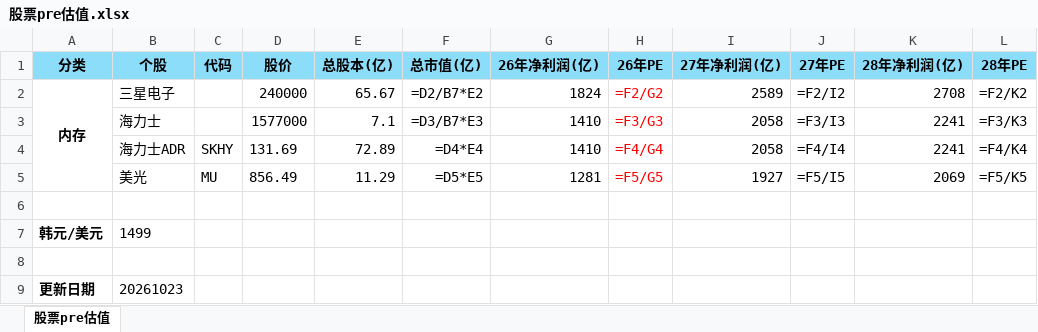
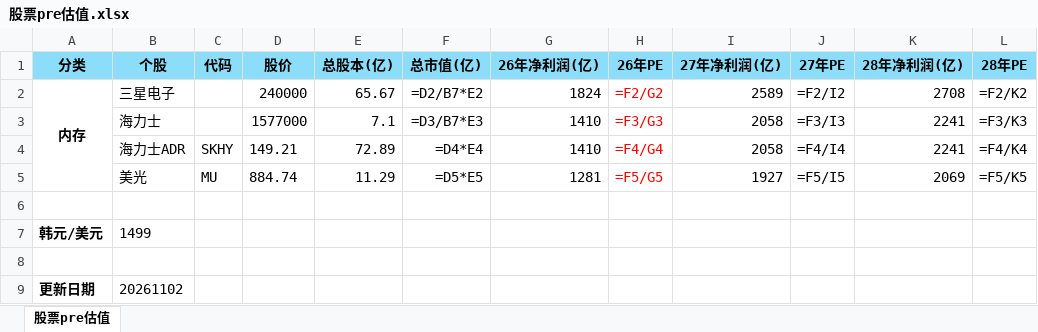
Before and after one commit to weiganyi/aiproj, an Excel workbook: backend/toolbox/股票pre估值.xlsx, sheet 股票pre估值, drawn as a sheet; values as stored, in another font and other column widths than the file's, no borders; formulas without a stored value are shown as written; the diff names each change by its address in the sheet, - before the commit and + after, or states it on an @@ line.

```diff
--- a/backend/toolbox/股票pre估值.xlsx (sheet 股票pre估值)
+++ b/backend/toolbox/股票pre估值.xlsx (sheet 股票pre估值)
-D4 (股价): 131.69
+D4 (股价): 149.21
-D5 (股价): 856.49
+D5 (股价): 884.74
-B9 (个股): 20261023
+B9 (个股): 20261102
```
Also changed, not shown: backend/toolbox/持仓比例.xlsx, backend/toolbox/股票扣非ttm估值.xlsx, 6 other files.
